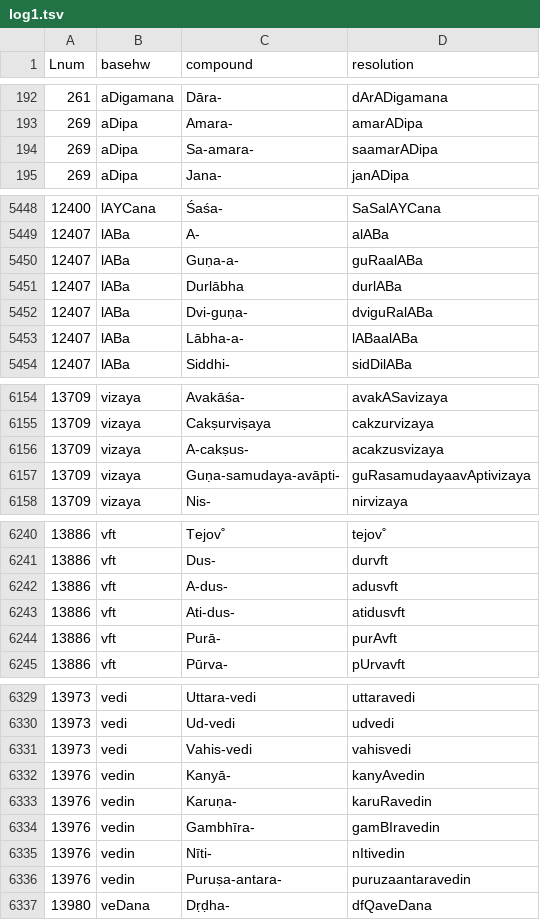
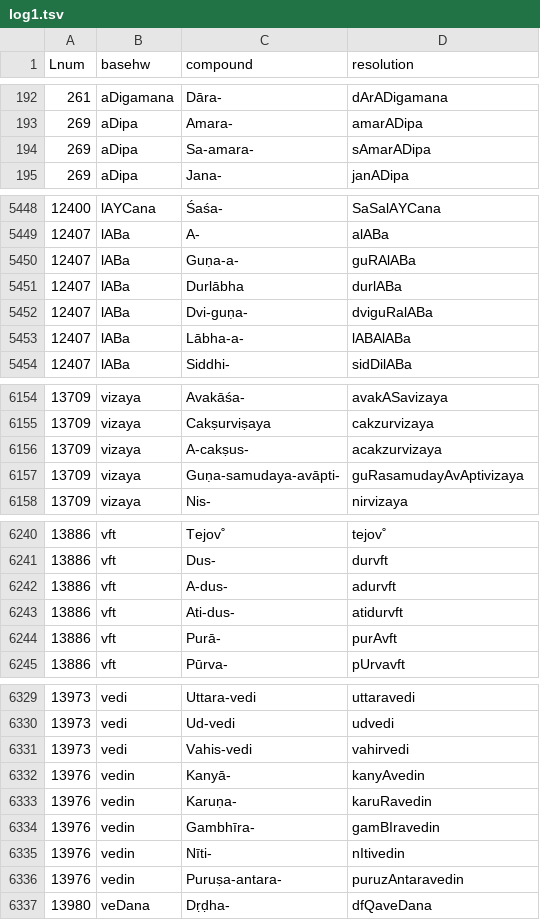
Before and after one commit to sanskrit-lexicon/BEN, a TSV file: issues/issue28/log1.tsv, drawn as a sheet; only a part is shown, gaps mark what is left out; the diff covers the shown part only.

```diff
--- a/issues/issue28/log1.tsv
+++ b/issues/issue28/log1.tsv
@@ -193,3 +193,3 @@ Lnum	basehw	compound	resolution
 269	aDipa	Amara-	amarADipa
-269	aDipa	Sa-amara-	saamarADipa
+269	aDipa	Sa-amara-	sAmarADipa
 269	aDipa	Jana-	janADipa
@@ -5449,6 +5449,6 @@ Lnum	basehw	compound	resolution
 12407	lABa	A-	alABa
-12407	lABa	Guṇa-a-	guRaalABa
+12407	lABa	Guṇa-a-	guRAlABa
 12407	lABa	Durlābha	durlABa
 12407	lABa	Dvi-guṇa-	dviguRalABa
-12407	lABa	Lābha-a-	lABaalABa
+12407	lABa	Lābha-a-	lABAlABa
 12407	lABa	Siddhi-	sidDilABa
@@ -6155,4 +6155,4 @@ Lnum	basehw	compound	resolution
 13709	vizaya	Cakṣurviṣaya	cakzurvizaya
-13709	vizaya	A-cakṣus-	acakzusvizaya
-13709	vizaya	Guṇa-samudaya-avāpti-	guRasamudayaavAptivizaya
+13709	vizaya	A-cakṣus-	acakzurvizaya
+13709	vizaya	Guṇa-samudaya-avāpti-	guRasamudayAvAptivizaya
 13709	vizaya	Nis-	nirvizaya
@@ -6241,4 +6241,4 @@ Lnum	basehw	compound	resolution
 13886	vft	Dus-	durvft
-13886	vft	A-dus-	adusvft
-13886	vft	Ati-dus-	atidusvft
+13886	vft	A-dus-	adurvft
+13886	vft	Ati-dus-	atidurvft
 13886	vft	Purā-	purAvft
@@ -6330,3 +6330,3 @@ Lnum	basehw	compound	resolution
 13973	vedi	Ud-vedi	udvedi
-13973	vedi	Vahis-vedi	vahisvedi
+13973	vedi	Vahis-vedi	vahirvedi
 13976	vedin	Kanyā-	kanyAvedin
@@ -6335,3 +6335,3 @@ Lnum	basehw	compound	resolution
 13976	vedin	Nīti-	nItivedin
-13976	vedin	Puruṣa-antara-	puruzaantaravedin
+13976	vedin	Puruṣa-antara-	puruzAntaravedin
 13980	veDana	Dṛḍha-	dfQaveDana
```
Also changed, not shown: 81 edited cells elsewhere in this file, issues/issue28/log3.tsv, 1 other file.
